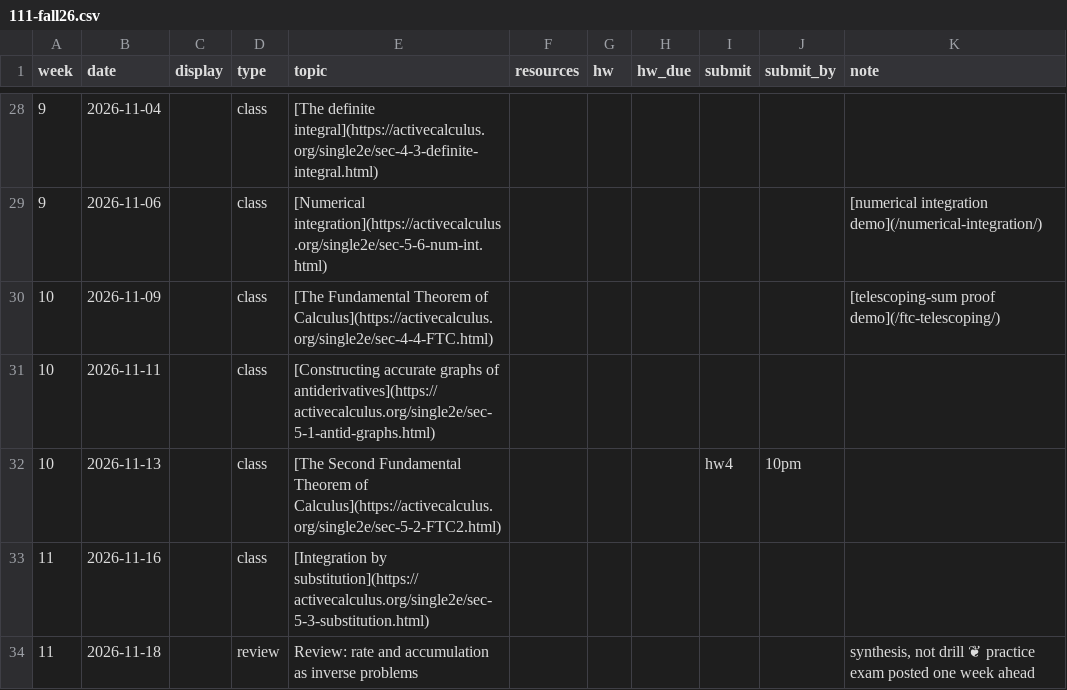
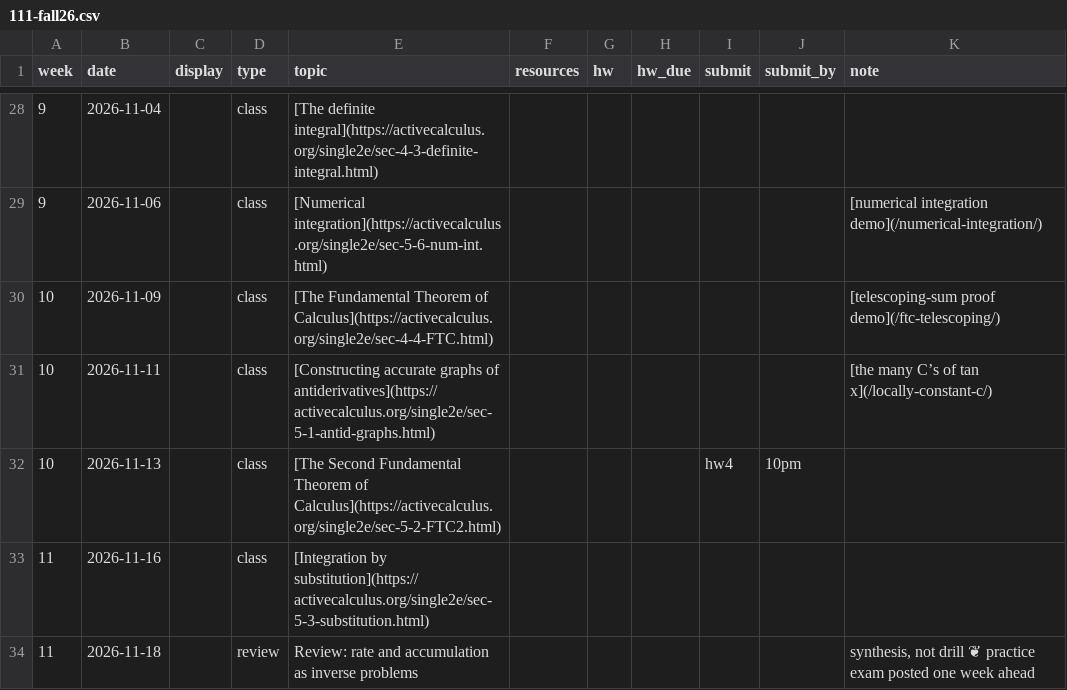
Before and after one commit to kyleormsby/kyleormsby.github.io, a CSV file: src/data/courses/111-fall26.csv, drawn as a sheet; only a part is shown, gaps mark what is left out; the diff names each change by its address in the sheet, - before the commit and + after, or states it on an @@ line.

Commit message:
Add the many C's of tan x demo; link from Nov 11

```diff
--- a/src/data/courses/111-fall26.csv
+++ b/src/data/courses/111-fall26.csv
-K31 (note): (empty)
+K31 (note): [the many C’s of tan x](/locally-constant-c/)
```
Also changed, not shown: 4 other files.
